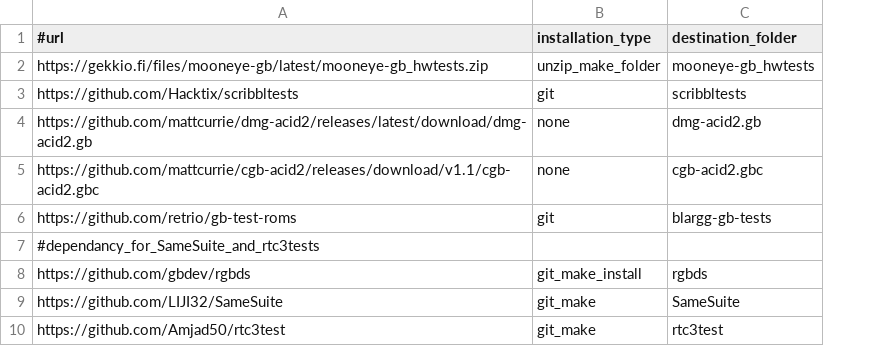
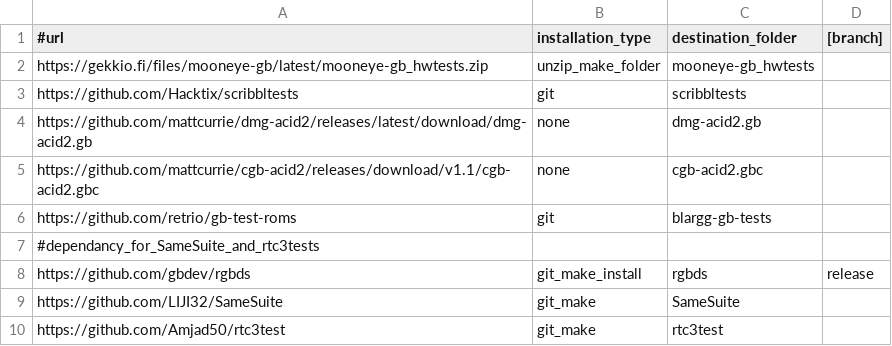
Before and after one commit to Amjad50/mizu, a CSV file: test_roms/tests_data.csv, drawn as a sheet; the diff names each change by its address in the sheet, - before the commit and + after, or states it on an @@ line.

Commit message:
Testing: Fixed `rgdbs` failing master build
The master is not able to build `rtc3test` repo, and we should return to
the latest stable release

```diff
--- a/test_roms/tests_data.csv
+++ b/test_roms/tests_data.csv
+column D ([branch]), row 8: release
```
Also changed, not shown: 1 other file.
